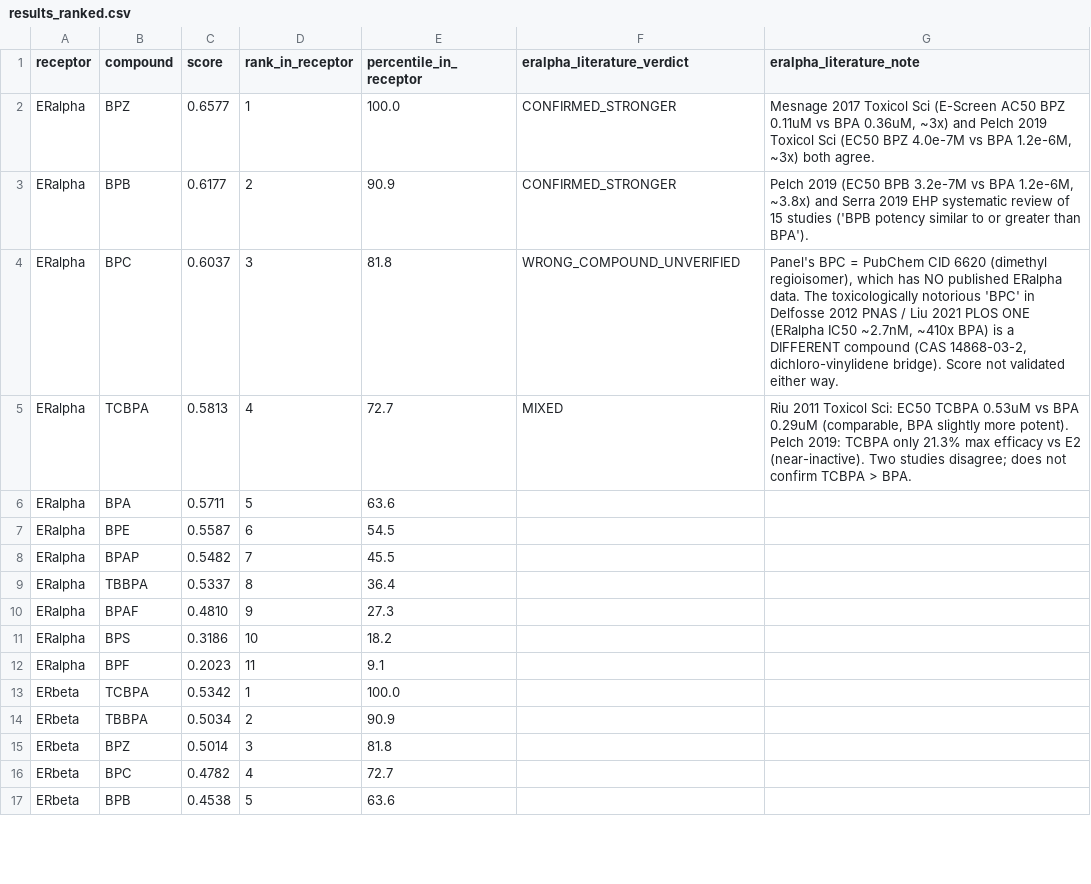
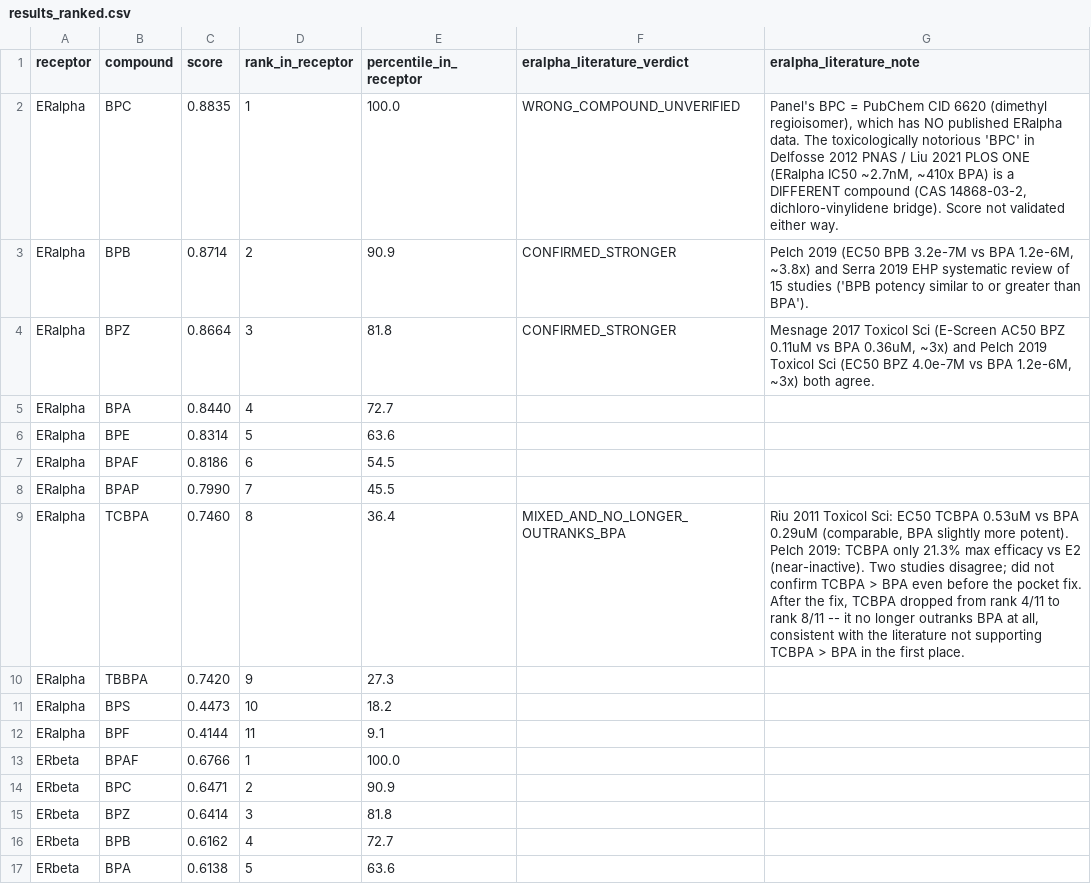
Before and after one commit to ryuunderground/regvelo_etc, a CSV file: bpa_panel/results_ranked.csv, drawn as a sheet; only a part is shown; the diff covers the shown part only.

```diff
--- a/bpa_panel/results_ranked.csv
+++ b/bpa_panel/results_ranked.csv
@@ -1,17 +1,17 @@
 receptor,compound,score,rank_in_receptor,percentile_in_receptor,eralpha_literature_verdict,eralpha_literature_note
-ERalpha,BPZ,0.6577,1,100.0,CONFIRMED_STRONGER,"Mesnage 2017 Toxicol Sci (E-Screen AC50 BPZ 0.11uM vs BPA 0.36uM, ~3x) and Pelch 2019 Toxicol Sci (EC50 BPZ 4.0e-7M vs BPA 1.2e-6M, ~3x) both agree."
-ERalpha,BPB,0.6177,2,90.9,CONFIRMED_STRONGER,"Pelch 2019 (EC50 BPB 3.2e-7M vs BPA 1.2e-6M, ~3.8x) and Serra 2019 EHP systematic review of 15 studies ('BPB potency similar to or greater than BPA')."
-ERalpha,BPC,0.6037,3,81.8,WRONG_COMPOUND_UNVERIFIED,"Panel's BPC = PubChem CID 6620 (dimethyl regioisomer), which has NO published ERalpha data. The toxicologically notorious 'BPC' in Delfosse 2012 PNAS / Liu 2021 PLOS ONE (ERalpha IC50 ~2.7nM, ~410x BPA) is a DIFFERENT compound (CAS 14868-03-2, dichloro-vinylidene bridge). Score not validated either way."
-ERalpha,TCBPA,0.5813,4,72.7,MIXED,"Riu 2011 Toxicol Sci: EC50 TCBPA 0.53uM vs BPA 0.29uM (comparable, BPA slightly more potent). Pelch 2019: TCBPA only 21.3% max efficacy vs E2 (near-inactive). Two studies disagree; does not confirm TCBPA > BPA."
-ERalpha,BPA,0.5711,5,63.6,,
-ERalpha,BPE,0.5587,6,54.5,,
-ERalpha,BPAP,0.5482,7,45.5,,
-ERalpha,TBBPA,0.5337,8,36.4,,
-ERalpha,BPAF,0.4810,9,27.3,,
-ERalpha,BPS,0.3186,10,18.2,,
-ERalpha,BPF,0.2023,11,9.1,,
-ERbeta,TCBPA,0.5342,1,100.0,,
-ERbeta,TBBPA,0.5034,2,90.9,,
-ERbeta,BPZ,0.5014,3,81.8,,
-ERbeta,BPC,0.4782,4,72.7,,
-ERbeta,BPB,0.4538,5,63.6,,
+ERalpha,BPC,0.8835,1,100.0,WRONG_COMPOUND_UNVERIFIED,"Panel's BPC = PubChem CID 6620 (dimethyl regioisomer), which has NO published ERalpha data. The toxicologically notorious 'BPC' in Delfosse 2012 PNAS / Liu 2021 PLOS ONE (ERalpha IC50 ~2.7nM, ~410x BPA) is a DIFFERENT compound (CAS 14868-03-2, dichloro-vinylidene bridge). Score not validated either way."
+ERalpha,BPB,0.8714,2,90.9,CONFIRMED_STRONGER,"Pelch 2019 (EC50 BPB 3.2e-7M vs BPA 1.2e-6M, ~3.8x) and Serra 2019 EHP systematic review of 15 studies ('BPB potency similar to or greater than BPA')."
+ERalpha,BPZ,0.8664,3,81.8,CONFIRMED_STRONGER,"Mesnage 2017 Toxicol Sci (E-Screen AC50 BPZ 0.11uM vs BPA 0.36uM, ~3x) and Pelch 2019 Toxicol Sci (EC50 BPZ 4.0e-7M vs BPA 1.2e-6M, ~3x) both agree."
+ERalpha,BPA,0.8440,4,72.7,,
+ERalpha,BPE,0.8314,5,63.6,,
+ERalpha,BPAF,0.8186,6,54.5,,
+ERalpha,BPAP,0.7990,7,45.5,,
+ERalpha,TCBPA,0.7460,8,36.4,MIXED_AND_NO_LONGER_OUTRANKS_BPA,"Riu 2011 Toxicol Sci: EC50 TCBPA 0.53uM vs BPA 0.29uM (comparable, BPA slightly more potent). Pelch 2019: TCBPA only 21.3% max efficacy vs E2 (near-inactive). Two studies disagree; did not confirm TCBPA > BPA even before the pocket fix. After the fix, TCBPA dropped from rank 4/11 to rank 8/11 -- it no longer outranks BPA at all, consistent with the literature not supporting TCBPA > BPA in the first place."
+ERalpha,TBBPA,0.7420,9,27.3,,
+ERalpha,BPS,0.4473,10,18.2,,
+ERalpha,BPF,0.4144,11,9.1,,
+ERbeta,BPAF,0.6766,1,100.0,,
+ERbeta,BPC,0.6471,2,90.9,,
+ERbeta,BPZ,0.6414,3,81.8,,
+ERbeta,BPB,0.6162,4,72.7,,
+ERbeta,BPA,0.6138,5,63.6,,
```
Also changed, not shown: 1 added row, 1 removed row and 56 edited cells elsewhere in this file, bpa_panel/results_scores.csv, bpa_panel/score_matrix.csv, 5 other files.
